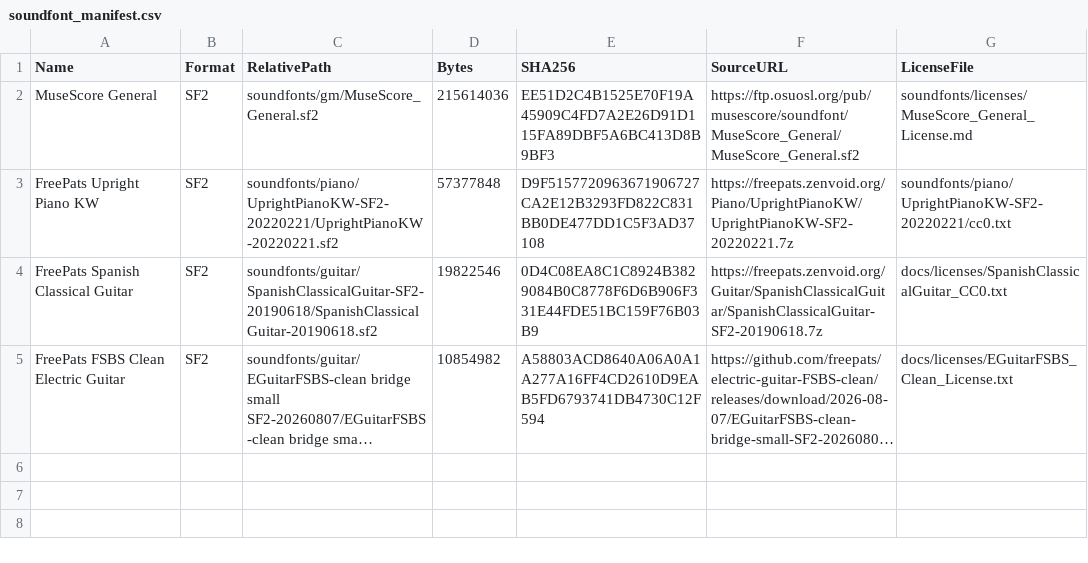
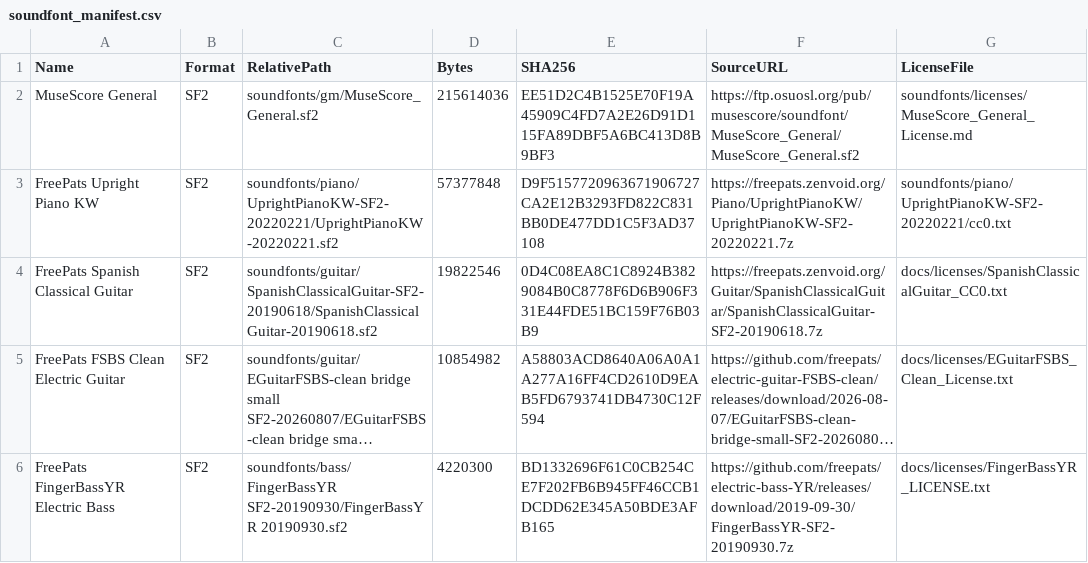
Before and after one commit to tarjin/SymphonyCSVStudio, a CSV file: soundfont_manifest.csv, drawn as a sheet; long unchanged cells end in …; the diff names each change by its address in the sheet, - before the commit and + after, or states it on an @@ line.

Commit message:
Checkpoint 006 - Fingered electric bass SoundFont

```diff
--- a/soundfont_manifest.csv
+++ b/soundfont_manifest.csv
+row 6: FreePats FingerBassYR Electric Bass | SF2 | soundfonts/bass/FingerBassYR SF2-20190930/FingerBassYR 20190930.sf2 | 4220300 | BD1332696F61C0CB254CE7F202FB6B945FF46CCB1DCDD62E345A50BDE3AFB165 | https://github.com/freepats/electric-bass-YR/releases/download/2019-09-30/FingerBassYR-SF2-20190930.7z | docs/licenses/FingerBassYR_LICENSE.txt
```
Also changed, not shown: 2 other files.
